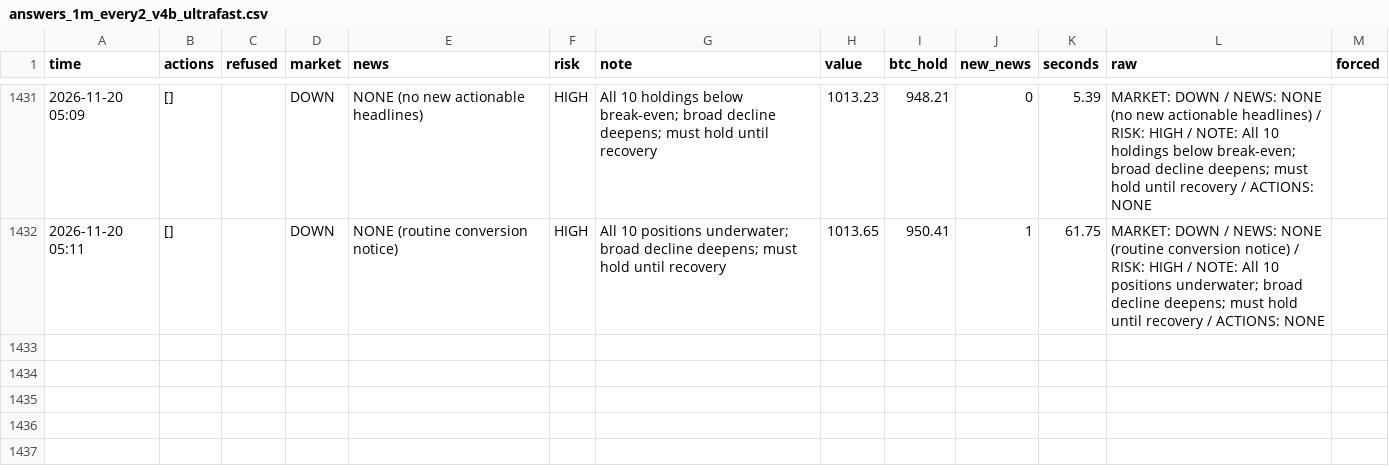
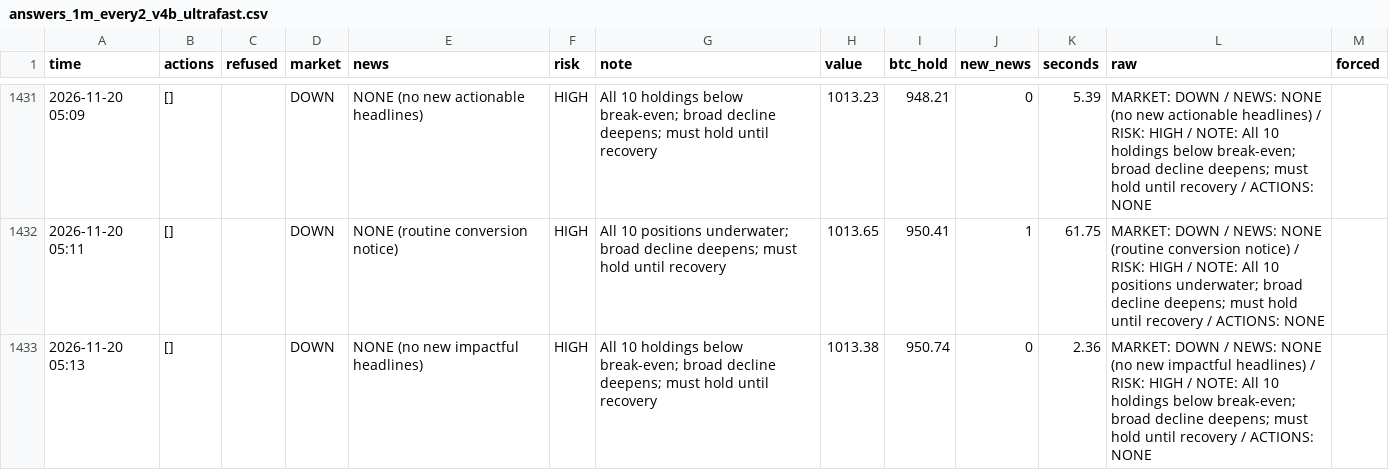
Before and after one commit to osofat100-cmyk/Machine-, a CSV file: crypto/answers_1m_every2_v4b_ultrafast.csv, drawn as a sheet; only a part is shown, gaps mark what is left out.

```diff
--- a/crypto/answers_1m_every2_v4b_ultrafast.csv
+++ b/crypto/answers_1m_every2_v4b_ultrafast.csv
@@ -1432 +1432,2 @@ time,actions,refused,market,news,risk,note,value,btc_hold,new_news,seconds,raw,f
 2026-11-20 05:11,[],,DOWN,NONE (routine conversion notice),HIGH,All 10 positions underwater; broad decline deepens; must hold until recovery,1013.65,950.41,1,61.75,MARKET: DOWN / NEWS: NONE (routine conversion notice) / RISK: HIGH / NOTE: All 10 positions underwater; broad decline deepens; must hold until recovery / ACTIONS: NONE,
+2026-11-20 05:13,[],,DOWN,NONE (no new impactful headlines),HIGH,All 10 holdings below break-even; broad decline deepens; must hold until recovery,1013.38,950.74,0,2.36,MARKET: DOWN / NEWS: NONE (no new impactful headlines) / RISK: HIGH / NOTE: All 10 holdings below break-even; broad decline deepens; must hold until recovery / ACTIONS: NONE,
```
Also changed, not shown: crypto/answers_1m_every3_v4a_ultrafast.csv, crypto/answers_1m_every3_v4b_ultrafast.csv, 13 other files.
